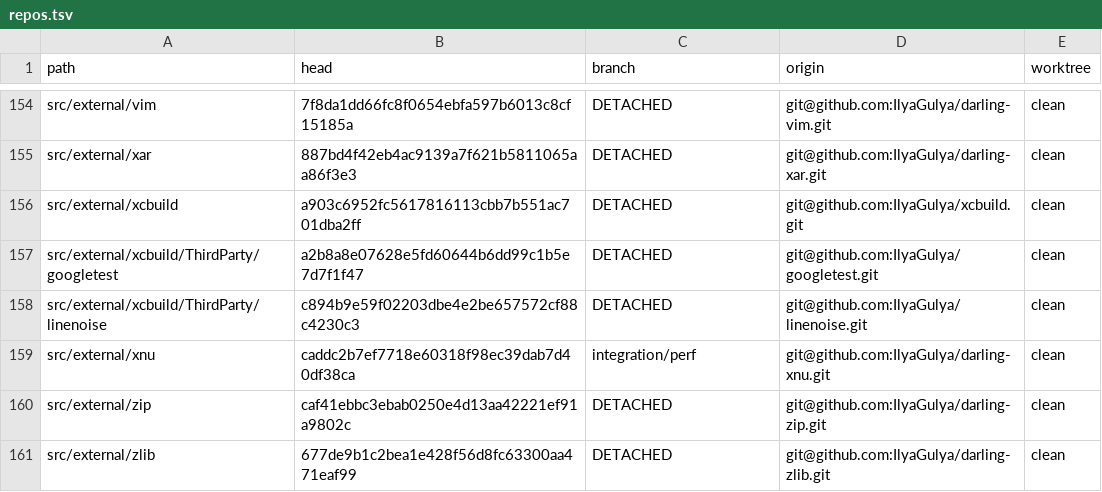
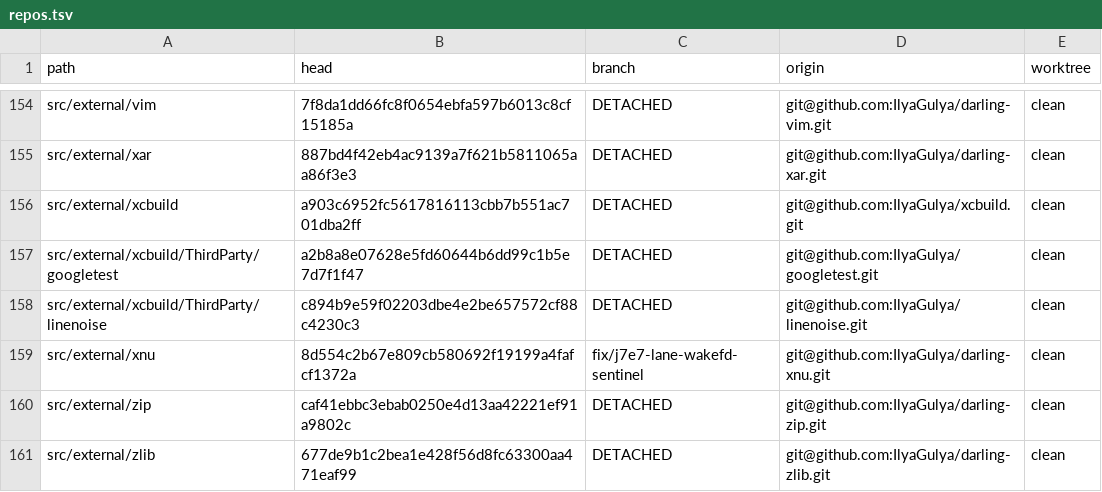
Before and after one commit to IlyaGulya/darling-workspace, a TSV file: state/repos.tsv, drawn as a sheet; only a part is shown, gaps mark what is left out.

Commit message:
Beads+handoff: dar-j7e7 fixed (postfork_reset close(0) regression) + refresh bundles
dar-j7e7 CLOSED. Fix committed LOCAL on two fix branches, both now in the handoff bundles:
- xnu fix/j7e7-lane-wakefd-sentinel 8d554c2 (dserver-ring.c: ownership-gated postfork_reset
  teardown + -1 sentinel at claim/reset + FD_CLOEXEC on received wake_fd)
- darlingserver fix/perf18-server-ring 757bb94 (new ring_postfork_reset_gate_test.c RED->GREEN
  + wired into run-ring-shm-validate.sh)

Verified: unit gate RED->GREEN, full perf#18 ring suite green, fork+exec fd probe (child stdin
survives), real 'brew reinstall xz' rc=0 (was the reproducible failure). Fixed guest dylib md5
1cf2496f. Deploy baseline d81b5cf1 untouched; stand restored to 6bd251c3.

```diff
--- a/state/repos.tsv
+++ b/state/repos.tsv
@@ -158,3 +158,3 @@ src/external/xcbuild/ThirdParty/googletest	a2b8a8e07628e5fd60644b6dd99c1b5e7d7f1
 src/external/xcbuild/ThirdParty/linenoise	c894b9e59f02203dbe4e2be657572cf88c4230c3	DETACHED	git@github.com:IlyaGulya/linenoise.git	clean
-src/external/xnu	caddc2b7ef7718e60318f98ec39dab7d40df38ca	integration/perf	git@github.com:IlyaGulya/darling-xnu.git	clean
+src/external/xnu	8d554c2b67e809cb580692f19199a4fafcf1372a	fix/j7e7-lane-wakefd-sentinel	git@github.com:IlyaGulya/darling-xnu.git	clean
 src/external/zip	caf41ebbc3ebab0250e4d13aa42221ef91a9802c	DETACHED	git@github.com:IlyaGulya/darling-zip.git	clean
```
Also changed, not shown: 6 other files.
